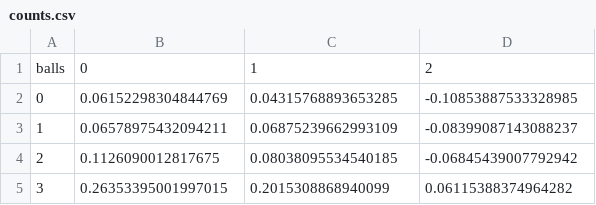
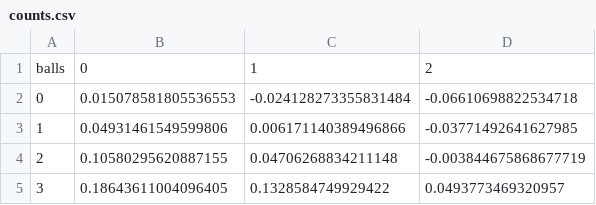
Before and after one commit to SlyZ1228/framing, a CSV file: data/counts.csv, drawn as a sheet.

```diff
--- a/data/counts.csv
+++ b/data/counts.csv
@@ -1,5 +1,5 @@
 balls,0,1,2
-0,0.06152298304844769,0.04315768893653285,-0.10853887533328985
-1,0.06578975432094211,0.06875239662993109,-0.08399087143088237
-2,0.1126090012817675,0.08038095534540185,-0.06845439007792942
-3,0.26353395001997015,0.2015308868940099,0.06115388374964282
+0,0.015078581805536553,-0.024128273355831484,-0.06610698822534718
+1,0.04931461549599806,0.006171140389496866,-0.03771492641627985
+2,0.10580295620887155,0.04706268834211148,-0.003844675868677719
+3,0.18643611004096405,0.1328584749929422,0.0493773469320957
```
Also changed, not shown: data/PA outcomes.csv, data/RE24 Matrix - 2023.csv, 3 other files.
